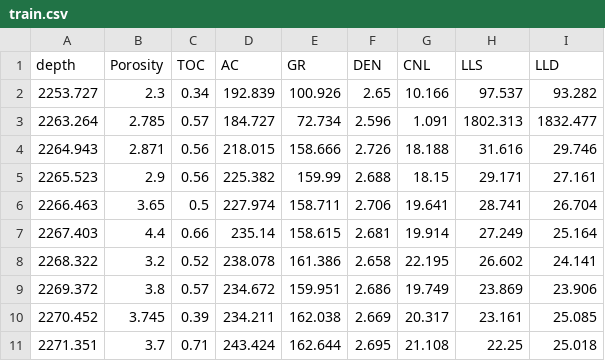
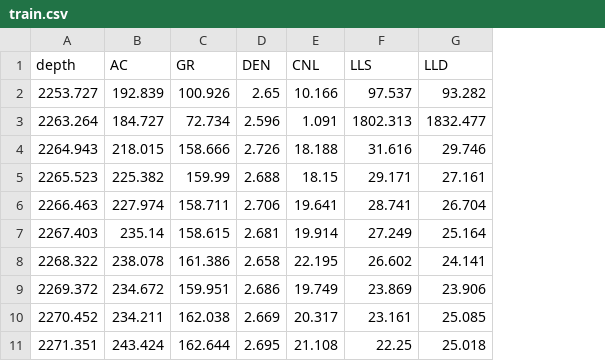
Before and after one commit to yanjin123789/jiaoshiba, a CSV file: train.csv, drawn as a sheet; only a part is shown; the diff names each change by its address in the sheet, - before the commit and + after, or states it on an @@ line.

Commit message:
Add files via upload

```diff
--- a/train.csv
+++ b/train.csv
-column B (Porosity), rows 2-11: 2.3 | 2.785 | 2.871 | 2.9 | 3.65 | 4.4 | 3.2 | 3.8 | 3.745 | 3.7
-column C (TOC), rows 2-11: 0.34 | 0.57 | 0.56 | 0.56 | 0.5 | 0.66 | 0.52 | 0.57 | 0.39 | 0.71
```
